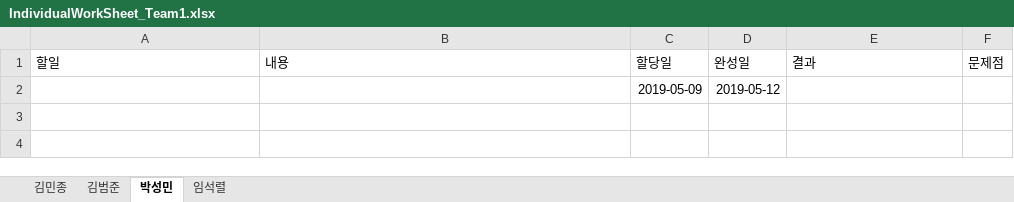
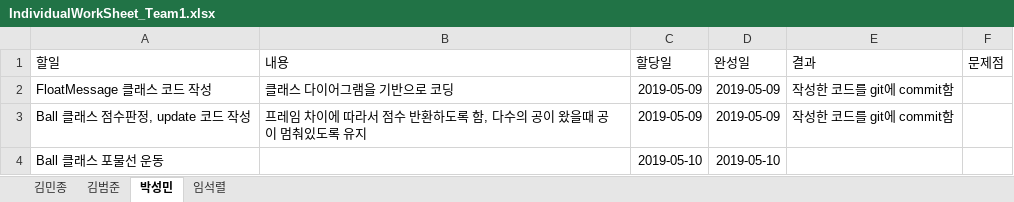
Before and after one commit to iacinthina/RhythmCatchball, an Excel workbook: documents/IndividualWorkSheet_Team1.xlsx, sheet 박성민, drawn as a sheet; values as stored, in another font and other column widths than the file's, no borders; table styles not drawn; removed rows and columns are numbered as before the commit, all else as after; the diff names each change by its address in the sheet, - before the commit and + after, or states it on an @@ line.

Commit message:
박성민 individualWorkSheet 작성

```diff
--- a/documents/IndividualWorkSheet_Team1.xlsx (sheet 박성민)
+++ b/documents/IndividualWorkSheet_Team1.xlsx (sheet 박성민)
-row 2:  |  | 2019-05-09 | 2019-05-12
+row 2: FloatMessage 클래스 코드 작성 | 클래스 다이어그램을 기반으로 코딩 | 2019-05-09 | 2019-05-09 | 작성한 코드를 git에 commit함
+row 3: Ball 클래스 점수판정, update 코드 작성 | 프레임 차이에 따라서 점수 반환하도록 함, 다수의 공이 왔을때 공이 멈춰있도록 유지 | 2019-05-09 | 2019-05-09 | 작성한 코드를 git에 commit함
+row 4: Ball 클래스 포물선 운동 |  | 2019-05-10 | 2019-05-10
```
